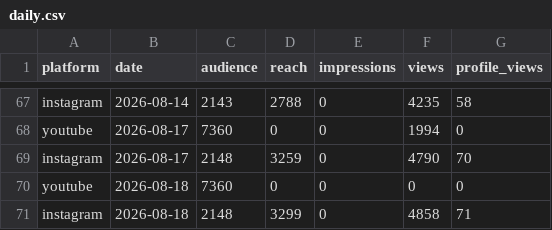
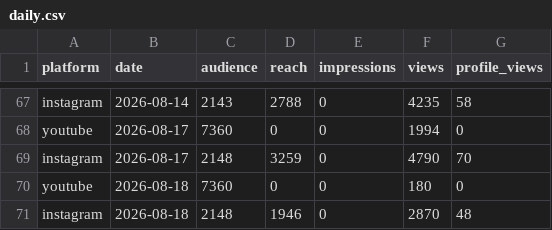
Before and after one commit to ljwa1414-sys/channel-dashboard, a CSV file: data/daily.csv, drawn as a sheet; only a part is shown, gaps mark what is left out.

```diff
--- a/data/daily.csv
+++ b/data/daily.csv
@@ -69,3 +69,3 @@ youtube,2026-08-17,7360,0,0,1994,0
 instagram,2026-08-17,2148,3259,0,4790,70
-youtube,2026-08-18,7360,0,0,0,0
-instagram,2026-08-18,2148,3299,0,4858,71
+youtube,2026-08-18,7360,0,0,180,0
+instagram,2026-08-18,2148,1946,0,2870,48
```
Also changed, not shown: data/content.csv, data/demographics.csv, 2 other files.
